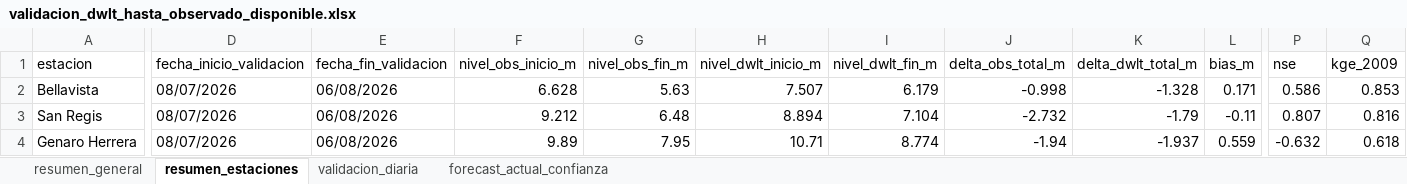
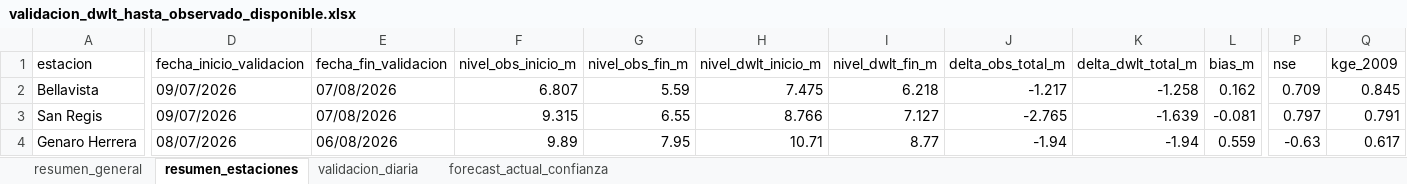
Before and after one commit to KURONO23/LoretoNivelesaCaudales, an Excel workbook: outputs/validacion_dwlt_hasta_observado_disponible.xlsx, sheet resumen_estaciones, drawn as a sheet; only a part is shown, gaps mark what is left out; values as stored, in another font and other column widths than the file's, no borders; the diff covers the shown part only; the diff names each change by its address in the sheet, - before the commit and + after, or states it on an @@ line.

```diff
--- a/outputs/validacion_dwlt_hasta_observado_disponible.xlsx (sheet resumen_estaciones)
+++ b/outputs/validacion_dwlt_hasta_observado_disponible.xlsx (sheet resumen_estaciones)
-D2:D3 (fecha_inicio_validacion): 08/07/2026
+D2:D3 (fecha_inicio_validacion): 09/07/2026
-E2:E3 (fecha_fin_validacion): 06/08/2026
+E2:E3 (fecha_fin_validacion): 07/08/2026
-F2 (nivel_obs_inicio_m): 6.628
+F2 (nivel_obs_inicio_m): 6.807
-G2 (nivel_obs_fin_m): 5.63
+G2 (nivel_obs_fin_m): 5.59
-H2 (nivel_dwlt_inicio_m): 7.507
+H2 (nivel_dwlt_inicio_m): 7.475
-I2 (nivel_dwlt_fin_m): 6.179
+I2 (nivel_dwlt_fin_m): 6.218
-J2 (delta_obs_total_m): -0.998
+J2 (delta_obs_total_m): -1.217
-K2 (delta_dwlt_total_m): -1.328
+K2 (delta_dwlt_total_m): -1.258
-L2 (bias_m): 0.171
+L2 (bias_m): 0.162
-P2 (nse): 0.586
+P2 (nse): 0.709
-Q2 (kge_2009): 0.853
+Q2 (kge_2009): 0.845
-F3 (nivel_obs_inicio_m): 9.212
+F3 (nivel_obs_inicio_m): 9.315
-G3 (nivel_obs_fin_m): 6.48
+G3 (nivel_obs_fin_m): 6.55
-H3 (nivel_dwlt_inicio_m): 8.894
+H3 (nivel_dwlt_inicio_m): 8.766
-I3 (nivel_dwlt_fin_m): 7.104
+I3 (nivel_dwlt_fin_m): 7.127
-J3 (delta_obs_total_m): -2.732
+J3 (delta_obs_total_m): -2.765
-K3 (delta_dwlt_total_m): -1.79
+K3 (delta_dwlt_total_m): -1.639
-L3 (bias_m): -0.11
+L3 (bias_m): -0.081
-P3 (nse): 0.807
+P3 (nse): 0.797
-Q3 (kge_2009): 0.816
+Q3 (kge_2009): 0.791
-I4 (nivel_dwlt_fin_m): 8.774
+I4 (nivel_dwlt_fin_m): 8.77
-K4 (delta_dwlt_total_m): -1.937
+K4 (delta_dwlt_total_m): -1.94
-P4 (nse): -0.632
+P4 (nse): -0.63
-Q4 (kge_2009): 0.618
+Q4 (kge_2009): 0.617
```
Also changed, not shown: 1 added row, 1 removed row and 169 edited cells elsewhere in this sheet, sheet validacion_diaria, sheet forecast_actual_confianza, sheet resumen_general, outputs/metricas_dwlt_estaciones.xlsx, outputs/pronostico_nivel_7dias_estaciones.xlsx, 10 other files.
